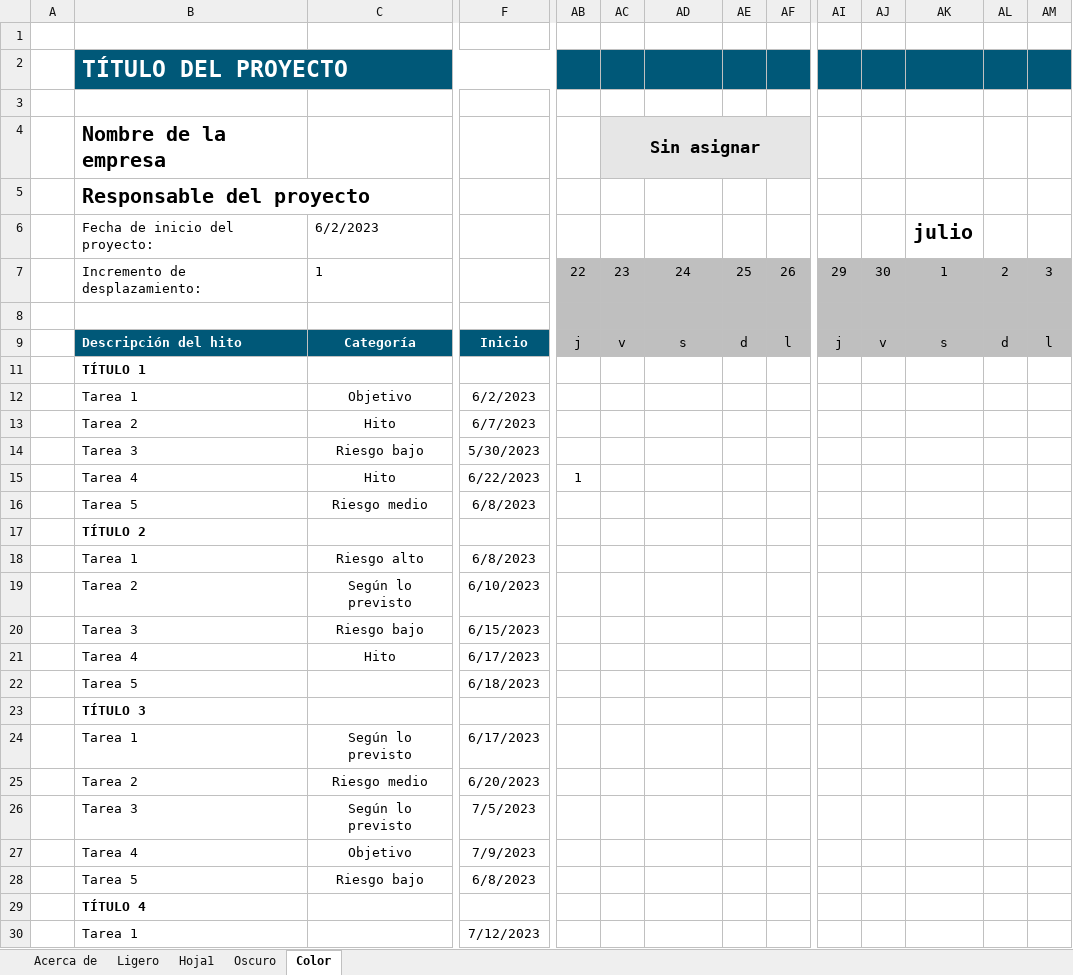
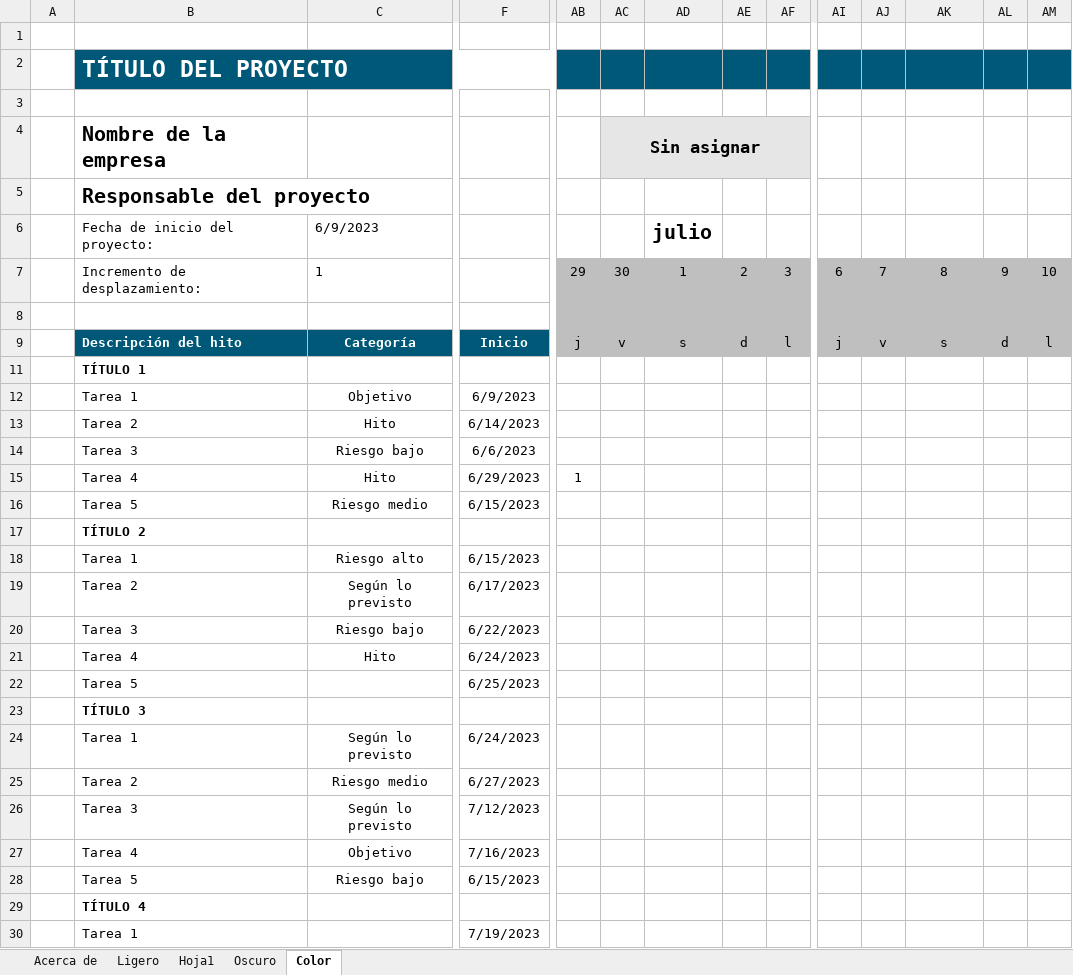
Before and after one commit to MaSayago/Proyecto-Final-Henry, an Excel workbook: Diagrama_de_Gantt.xlsx, sheet Color, drawn as a sheet; only a part is shown, gaps mark what is left out; values as stored, in another font and other column widths than the file's, no borders; charts and pictures and conditional formats and table styles not drawn; removed rows and columns are numbered as before the commit, all else as after; rows hold the shown columns only; the diff covers the shown part only; the diff names each change by its address in the sheet, - before the commit and + after, or states it on an @@ line.

```diff
--- a/Diagrama_de_Gantt.xlsx (sheet Color)
+++ b/Diagrama_de_Gantt.xlsx (sheet Color)
-C6: 6/2/2023
+C6: 6/9/2023
-AD6: (empty)
+AD6: julio
-AK6: julio
+AK6: (empty)
-row 7:  | Incremento de desplazamiento: | 1 |  | 22 | 23 | 24 | 25 | 26 | 29 | 30 | 1 | 2 | 3
+row 7:  | Incremento de desplazamiento: | 1 |  | 29 | 30 | 1 | 2 | 3 | 6 | 7 | 8 | 9 | 10
-F12: 6/2/2023
+F12: 6/9/2023
-F13: 6/7/2023
+F13: 6/14/2023
-F14: 5/30/2023
+F14: 6/6/2023
-F15: 6/22/2023
+F15: 6/29/2023
-F16: 6/8/2023
+F16: 6/15/2023
-F18: 6/8/2023
+F18: 6/15/2023
-F19: 6/10/2023
+F19: 6/17/2023
-F20: 6/15/2023
+F20: 6/22/2023
-F21: 6/17/2023
+F21: 6/24/2023
-F22: 6/18/2023
+F22: 6/25/2023
-F24: 6/17/2023
+F24: 6/24/2023
-F25: 6/20/2023
+F25: 6/27/2023
-F26: 7/5/2023
+F26: 7/12/2023
-F27: 7/9/2023
+F27: 7/16/2023
-F28: 6/8/2023
+F28: 6/15/2023
-F30: 7/12/2023
+F30: 7/19/2023
```
Also changed, not shown: 2 edited cells elsewhere in this sheet, sheet Oscuro, sheet Ligero, charts or pictures.
